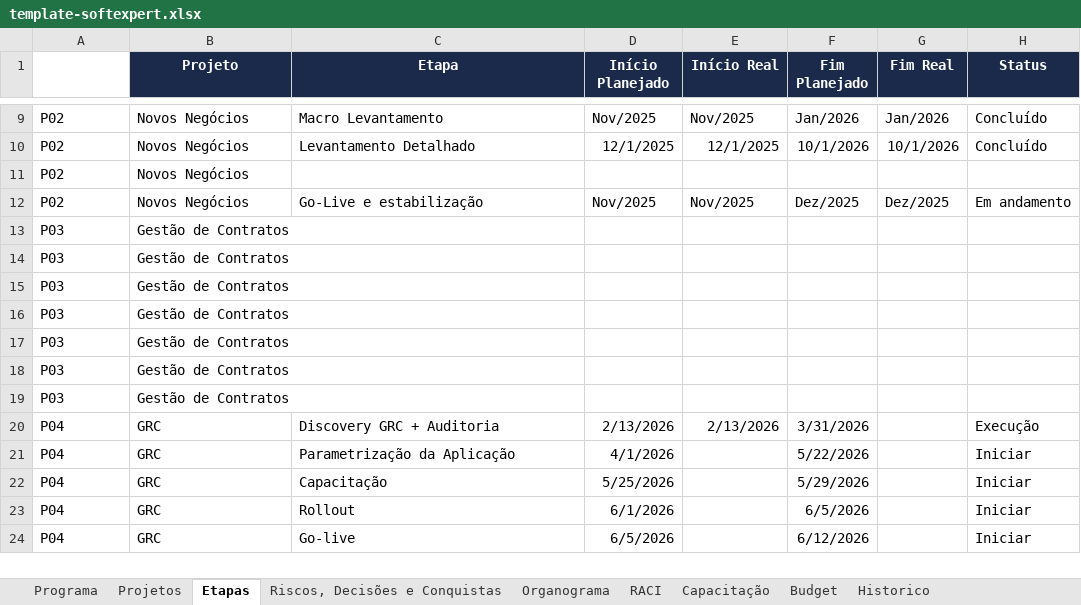
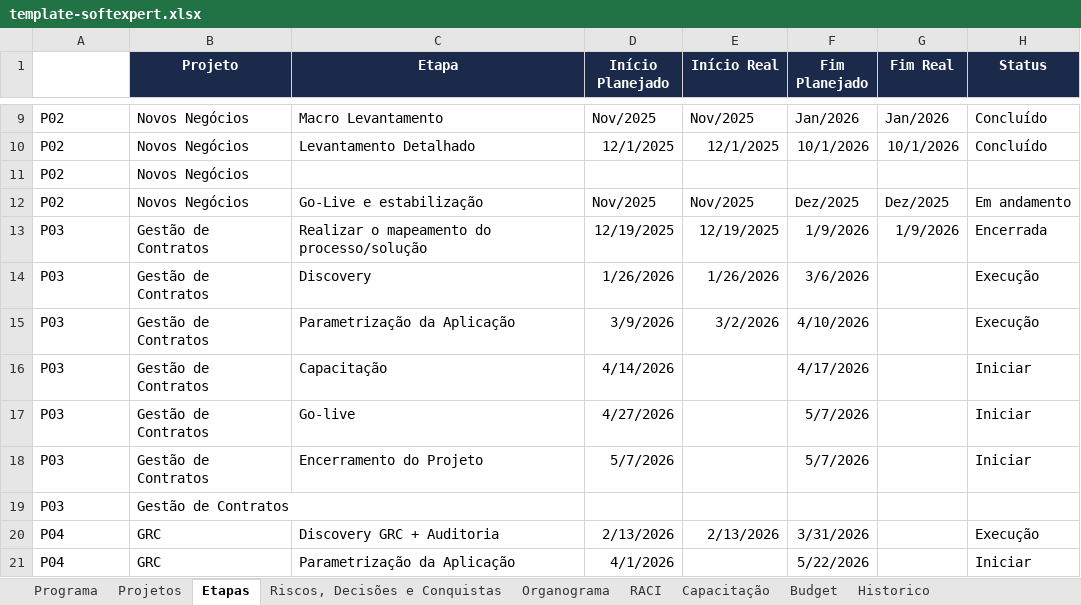
Before and after one commit to Lucas7Fernandes/Softexpert, an Excel workbook: template-softexpert.xlsx, sheet Etapas, drawn as a sheet; only a part is shown, gaps mark what is left out; the shorter side is filled out with more unchanged rows; values as stored, in another font and other column widths than the file's, no borders; removed rows and columns are numbered as before the commit, all else as after; the diff names each change by its address in the sheet, - before the commit and + after, or states it on an @@ line.

Commit message:
Atualização automática da planilha

```diff
--- a/template-softexpert.xlsx (sheet Etapas)
+++ b/template-softexpert.xlsx (sheet Etapas)
-row 13: P03 | Gestão de Contratos
-row 14: P03 | Gestão de Contratos
-row 15: P03 | Gestão de Contratos
+row 13: P03 | Gestão de Contratos | Realizar o mapeamento do processo/solução | 12/19/2025 | 12/19/2025 | 1/9/2026 | 1/9/2026 | Encerrada
+row 14: P03 | Gestão de Contratos | Discovery | 1/26/2026 | 1/26/2026 | 3/6/2026 |  | Execução
+row 15: P03 | Gestão de Contratos | Parametrização da Aplicação | 3/9/2026 | 3/2/2026 | 4/10/2026 |  | Execução
-C16 (Etapa): (empty)
+C16 (Etapa): Capacitação
-D16 (Início Planejado): (empty)
+D16 (Início Planejado): 4/14/2026
-F16 (Fim Planejado): (empty)
+F16 (Fim Planejado): 4/17/2026
-H16:H18 (Status): (empty)
+H16:H18 (Status): Iniciar
-C17 (Etapa): (empty)
+C17 (Etapa): Go-live
-D17 (Início Planejado): (empty)
+D17 (Início Planejado): 4/27/2026
-F17:F18 (Fim Planejado): (empty)
+F17:F18 (Fim Planejado): 5/7/2026
-C18 (Etapa): (empty)
+C18 (Etapa): Encerramento do Projeto
-D18 (Início Planejado): (empty)
+D18 (Início Planejado): 5/7/2026
```
